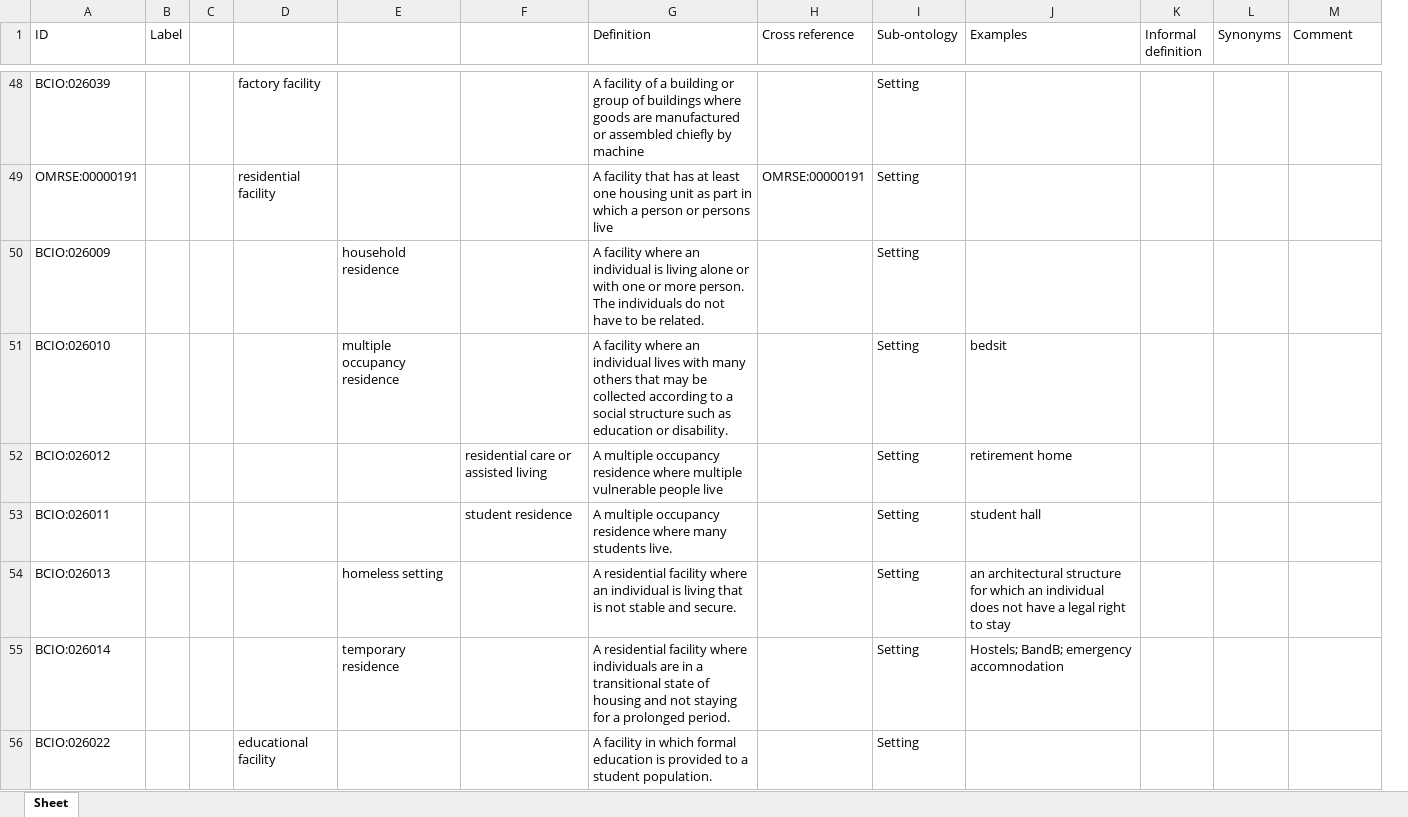
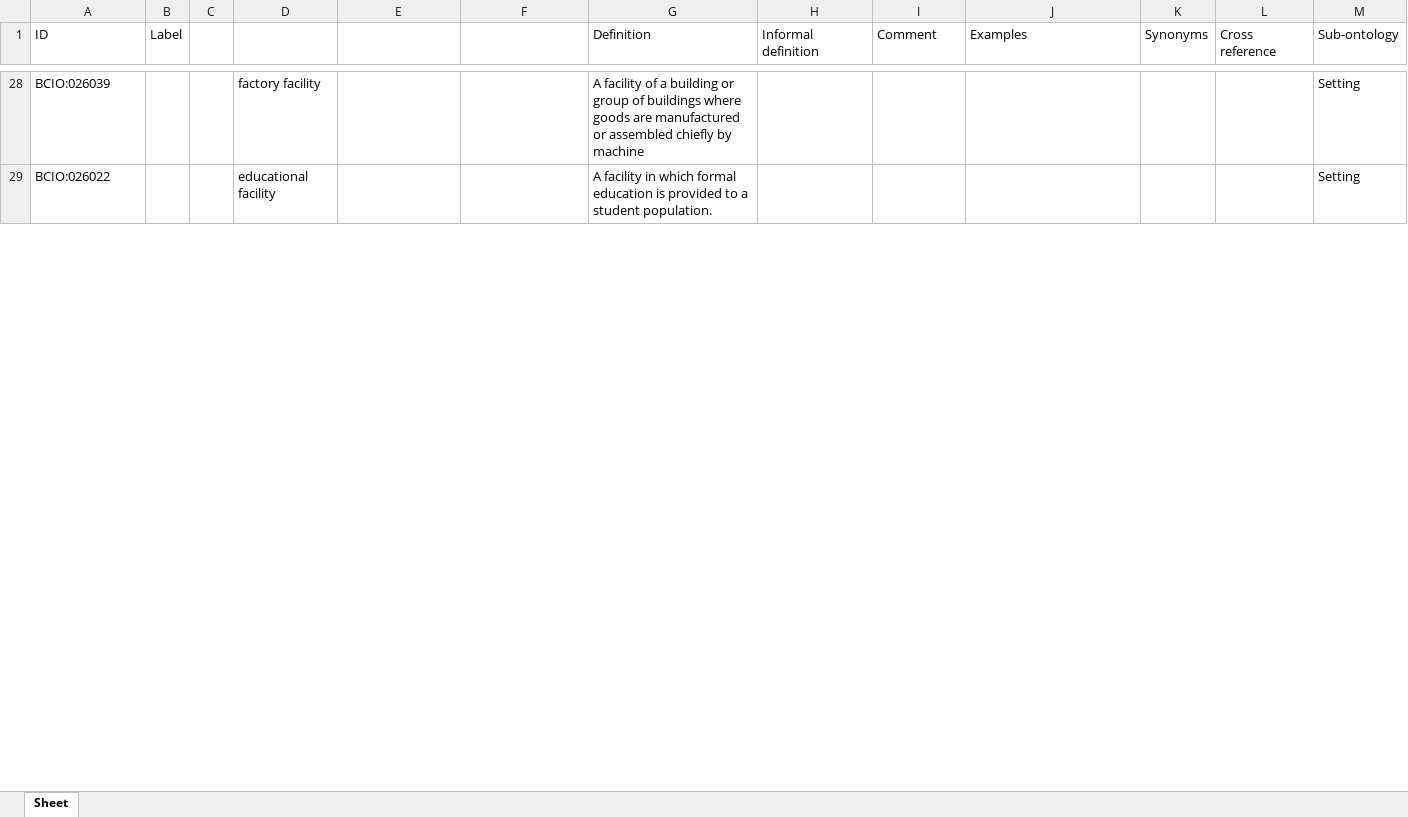
Before and after one commit to b-gehrke/BCIO, an Excel workbook: Setting/BCIO-setting-hierarchy.xlsx, sheet Sheet, drawn as a sheet; only a part is shown, gaps mark what is left out; values as stored, in another font and other column widths than the file's, no borders; removed rows and columns are numbered as before the commit, all else as after; the diff covers the shown part only; the diff names each change by its address in the sheet, - before the commit and + after, or states it on an @@ line.

Commit message:
Release Setting/BCIO-setting-hierarchy.xlsx.

```diff
--- a/Setting/BCIO-setting-hierarchy.xlsx (sheet Sheet)
+++ b/Setting/BCIO-setting-hierarchy.xlsx (sheet Sheet)
-column K (Informal definition), empty
+column L (Cross reference), empty
-H1: Cross reference
+H1: Informal definition
-I1: Sub-ontology
+I1: Comment
-M1: Comment
+M1: Sub-ontology
-I28 (Comment): Setting
+I28 (Comment): (empty)
-M28 (Sub-ontology): (empty)
+M28 (Sub-ontology): Setting
-row 49: OMRSE:00000191 |  |  | residential facility |  |  | A facility that has at least one housing unit as part in which a person or persons live | OMRSE:00000191 | Setting
-row 50: BCIO:026009 |  |  |  | household residence |  | A facility where an individual is living alone or with one or more person. The individuals do not have to be related. |  | Setting
-row 51: BCIO:026010 |  |  |  | multiple occupancy residence |  | A facility where an individual lives with many others that may be collected according to a social structure such as education or disability. |  | Setting | bedsit
-row 52: BCIO:026012 |  |  |  |  | residential care or assisted living | A multiple occupancy residence where multiple vulnerable people live |  | Setting | retirement home
-row 53: BCIO:026011 |  |  |  |  | student residence | A multiple occupancy residence where many students live. |  | Setting | student hall
-row 54: BCIO:026013 |  |  |  | homeless setting |  | A residential facility where an individual is living that is not stable and secure. |  | Setting | an architectural structure for which an individual does not have a legal right to stay
-row 55: BCIO:026014 |  |  |  | temporary residence |  | A residential facility where individuals are in a transitional state of housing and not staying for a prolonged period. |  | Setting | Hostels; BandB; emergency accomnodation
-I29 (Comment): Setting
+I29 (Comment): (empty)
-M29 (Sub-ontology): (empty)
+M29 (Sub-ontology): Setting
```
Also changed, not shown: 53 added rows, 46 removed rows and 34 edited cells elsewhere in this sheet.
